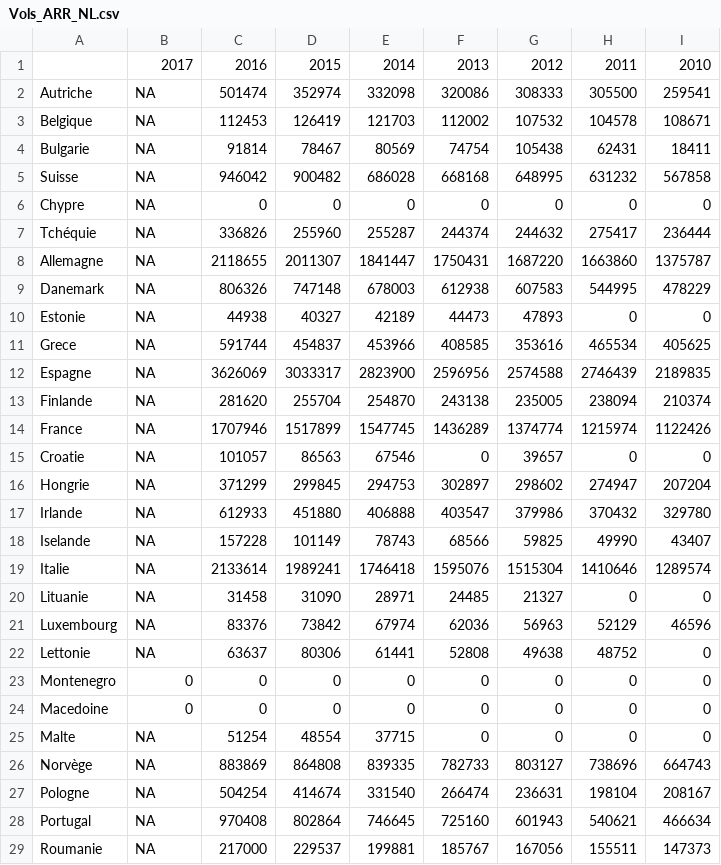
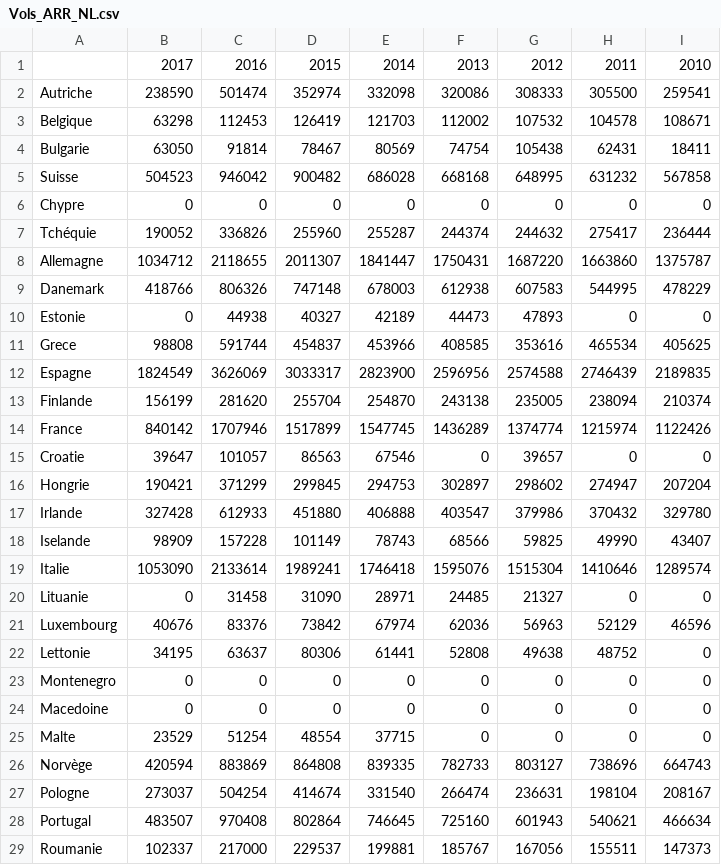
Before and after one commit to flightdataviz/flightdataviz.github.io, a CSV file: tables/Vols_ARR_NL.csv, drawn as a sheet; only a part is shown; the diff covers the shown part only.

```diff
--- a/tables/Vols_ARR_NL.csv
+++ b/tables/Vols_ARR_NL.csv
@@ -1,29 +1,29 @@
 "","2017","2016","2015","2014","2013","2012","2011","2010"
-"Autriche",NA,501474,352974,332098,320086,308333,305500,259541
-"Belgique",NA,112453,126419,121703,112002,107532,104578,108671
-"Bulgarie",NA,91814,78467,80569,74754,105438,62431,18411
-"Suisse",NA,946042,900482,686028,668168,648995,631232,567858
-"Chypre",NA,0,0,0,0,0,0,0
-"Tchéquie",NA,336826,255960,255287,244374,244632,275417,236444
-"Allemagne",NA,2118655,2011307,1841447,1750431,1687220,1663860,1375787
-"Danemark",NA,806326,747148,678003,612938,607583,544995,478229
-"Estonie",NA,44938,40327,42189,44473,47893,0,0
-"Grece",NA,591744,454837,453966,408585,353616,465534,405625
-"Espagne",NA,3626069,3033317,2823900,2596956,2574588,2746439,2189835
-"Finlande",NA,281620,255704,254870,243138,235005,238094,210374
-"France",NA,1707946,1517899,1547745,1436289,1374774,1215974,1122426
-"Croatie",NA,101057,86563,67546,0,39657,0,0
-"Hongrie",NA,371299,299845,294753,302897,298602,274947,207204
-"Irlande",NA,612933,451880,406888,403547,379986,370432,329780
-"Iselande",NA,157228,101149,78743,68566,59825,49990,43407
-"Italie",NA,2133614,1989241,1746418,1595076,1515304,1410646,1289574
-"Lituanie",NA,31458,31090,28971,24485,21327,0,0
-"Luxembourg",NA,83376,73842,67974,62036,56963,52129,46596
-"Lettonie",NA,63637,80306,61441,52808,49638,48752,0
+"Autriche",238590,501474,352974,332098,320086,308333,305500,259541
+"Belgique",63298,112453,126419,121703,112002,107532,104578,108671
+"Bulgarie",63050,91814,78467,80569,74754,105438,62431,18411
+"Suisse",504523,946042,900482,686028,668168,648995,631232,567858
+"Chypre",0,0,0,0,0,0,0,0
+"Tchéquie",190052,336826,255960,255287,244374,244632,275417,236444
+"Allemagne",1034712,2118655,2011307,1841447,1750431,1687220,1663860,1375787
+"Danemark",418766,806326,747148,678003,612938,607583,544995,478229
+"Estonie",0,44938,40327,42189,44473,47893,0,0
+"Grece",98808,591744,454837,453966,408585,353616,465534,405625
+"Espagne",1824549,3626069,3033317,2823900,2596956,2574588,2746439,2189835
+"Finlande",156199,281620,255704,254870,243138,235005,238094,210374
+"France",840142,1707946,1517899,1547745,1436289,1374774,1215974,1122426
+"Croatie",39647,101057,86563,67546,0,39657,0,0
+"Hongrie",190421,371299,299845,294753,302897,298602,274947,207204
+"Irlande",327428,612933,451880,406888,403547,379986,370432,329780
+"Iselande",98909,157228,101149,78743,68566,59825,49990,43407
+"Italie",1053090,2133614,1989241,1746418,1595076,1515304,1410646,1289574
+"Lituanie",0,31458,31090,28971,24485,21327,0,0
+"Luxembourg",40676,83376,73842,67974,62036,56963,52129,46596
+"Lettonie",34195,63637,80306,61441,52808,49638,48752,0
 "Montenegro",0,0,0,0,0,0,0,0
 "Macedoine",0,0,0,0,0,0,0,0
-"Malte",NA,51254,48554,37715,0,0,0,0
-"Norvège",NA,883869,864808,839335,782733,803127,738696,664743
-"Pologne",NA,504254,414674,331540,266474,236631,198104,208167
-"Portugal",NA,970408,802864,746645,725160,601943,540621,466634
-"Roumanie",NA,217000,229537,199881,185767,167056,155511,147373
+"Malte",23529,51254,48554,37715,0,0,0,0
+"Norvège",420594,883869,864808,839335,782733,803127,738696,664743
+"Pologne",273037,504254,414674,331540,266474,236631,198104,208167
+"Portugal",483507,970408,802864,746645,725160,601943,540621,466634
+"Roumanie",102337,217000,229537,199881,185767,167056,155511,147373
```
Also changed, not shown: 3 edited cells elsewhere in this file, tables/Vols_ARR_DE.csv, tables/Vols_ARR_UK.csv, 43 other files.
